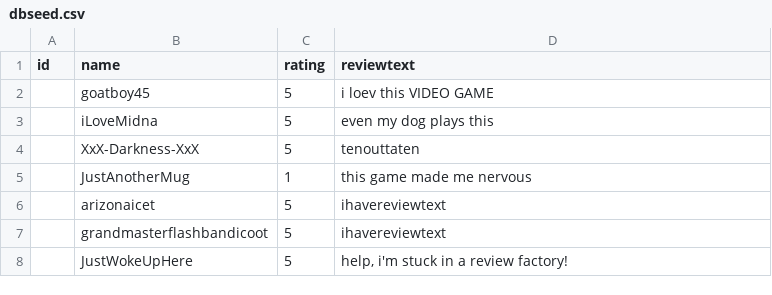
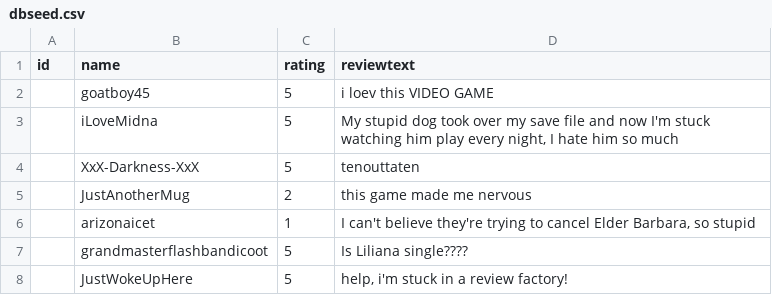
Before and after one commit to marisasilvestris/w04-full-stack-guestbook, a CSV file: dbseed.csv, drawn as a sheet; only a part is shown; the diff covers the shown part only.

```diff
--- a/dbseed.csv
+++ b/dbseed.csv
@@ -2,7 +2,7 @@
 "","goatboy45","5","i loev this VIDEO GAME"
-"","iLoveMidna","5","even my dog plays this"
+"","iLoveMidna","5","My stupid dog took over my save file and now I'm stuck watching him play every night, I hate him so much"
 "","XxX-Darkness-XxX","5","tenouttaten"
-"","JustAnotherMug","1","this game made me nervous"
-"","arizonaicet","5","ihavereviewtext"
-"","grandmasterflashbandicoot","5","ihavereviewtext"
+"","JustAnotherMug","2","this game made me nervous"
+"","arizonaicet","1","I can't believe they're trying to cancel Elder Barbara, so stupid"
+"","grandmasterflashbandicoot","5","Is Liliana single????"
 "","JustWokeUpHere","5","help, i'm stuck in a review factory!"
```
Also changed, not shown: 1 added row, 1 removed row and 4 edited cells elsewhere in this file, 3 other files.
